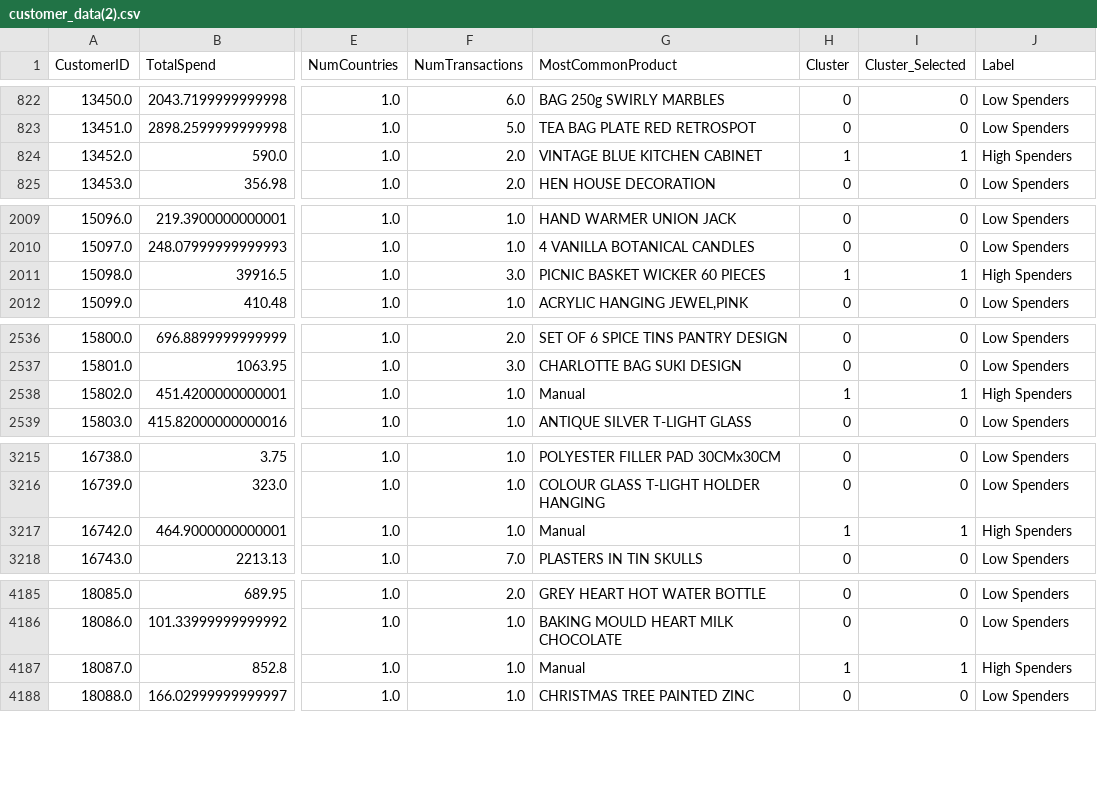
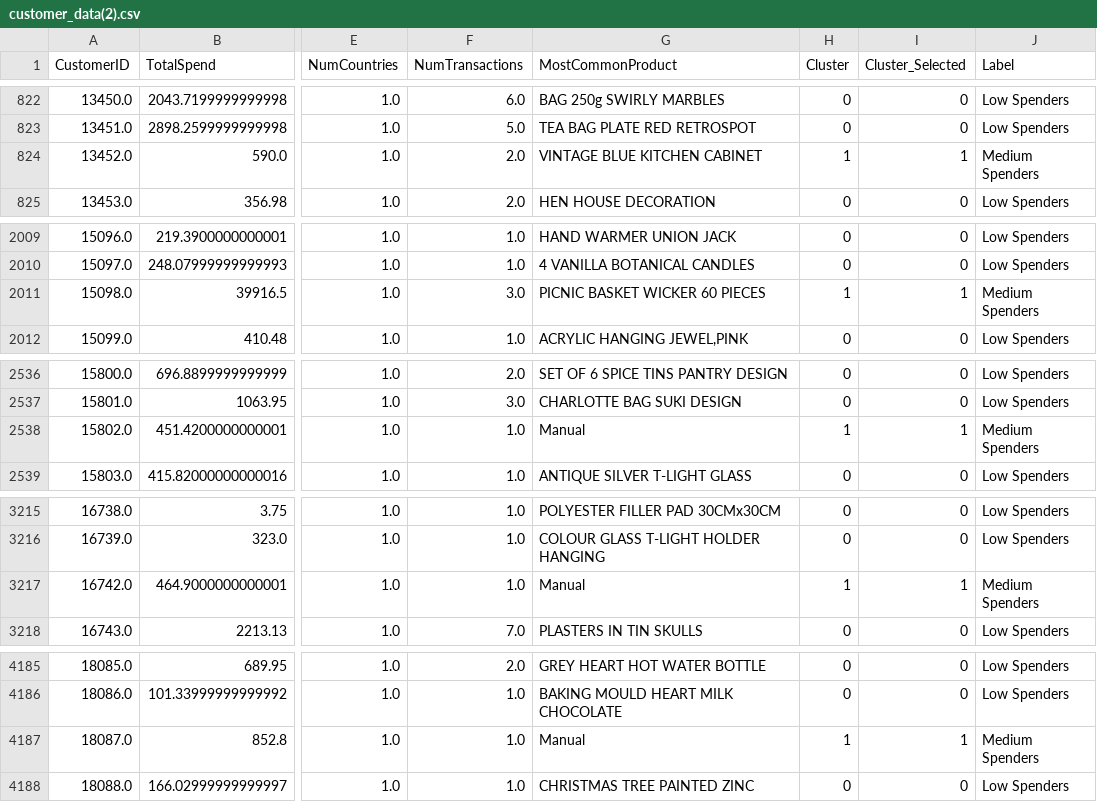
Before and after one commit to Sidqiamn/analisisdatadicoding, a CSV file: customer_data(2).csv, drawn as a sheet; only a part is shown, gaps mark what is left out; the diff covers the shown part only; the diff names each change by its address in the sheet, - before the commit and + after, or states it on an @@ line.

```diff
--- a/customer_data(2).csv
+++ b/customer_data(2).csv
-J824 (Label): High Spenders
+J824 (Label): Medium Spenders
-J2011 (Label): High Spenders
+J2011 (Label): Medium Spenders
-J2538 (Label): High Spenders
+J2538 (Label): Medium Spenders
-J3217 (Label): High Spenders
+J3217 (Label): Medium Spenders
-J4187 (Label): High Spenders
+J4187 (Label): Medium Spenders
```
Also changed, not shown: 8 edited cells elsewhere in this file, 1 other file.
